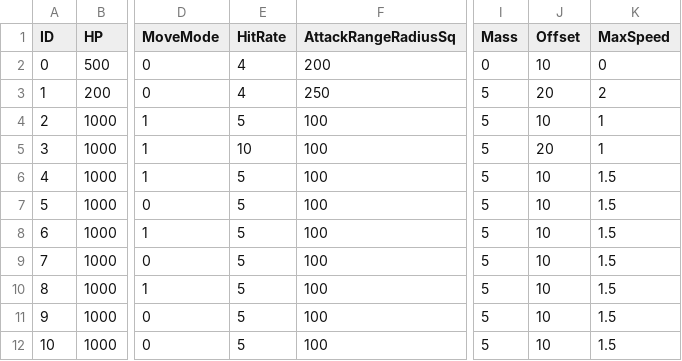
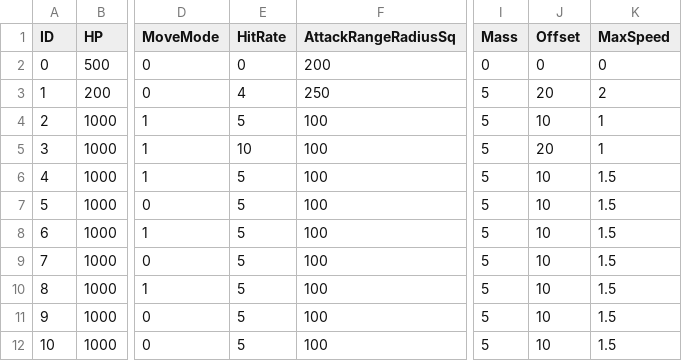
Before and after one commit to aleidi/3DTank, a CSV file: Project/3D_Tank/3D_Tank/Resource/Configuration/AIConfig.csv, drawn as a sheet; only a part is shown, gaps mark what is left out; the diff names each change by its address in the sheet, - before the commit and + after, or states it on an @@ line.

```diff
--- a/Project/3D_Tank/3D_Tank/Resource/Configuration/AIConfig.csv
+++ b/Project/3D_Tank/3D_Tank/Resource/Configuration/AIConfig.csv
-E2 (HitRate): 4
+E2 (HitRate): 0
-J2 (Offset): 10
+J2 (Offset): 0
```
Also changed, not shown: 2 other files.
